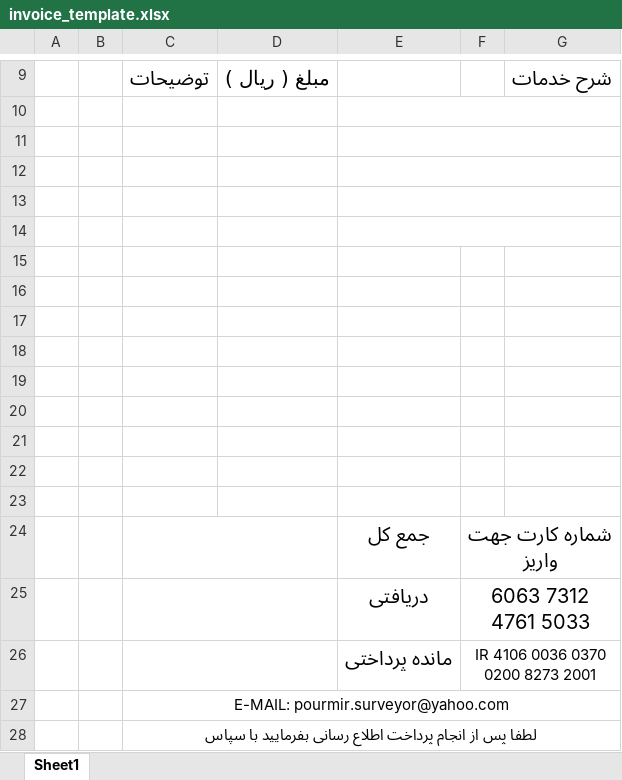
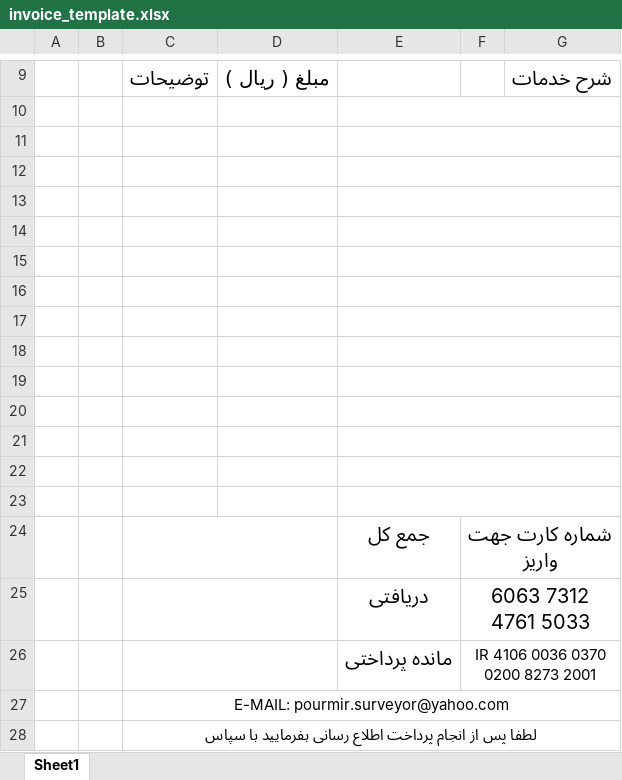
Before and after one commit to adellmir/AdelAssistant, an Excel workbook: app/src/main/assets/invoice_template.xlsx, sheet Sheet1, drawn as a sheet; only a part is shown, gaps mark what is left out; values as stored, in another font and other column widths than the file's, no borders; charts and pictures not drawn; the diff names each change by its address in the sheet, - before the commit and + after, or states it on an @@ line.

```diff
--- a/app/src/main/assets/invoice_template.xlsx (sheet Sheet1)
+++ b/app/src/main/assets/invoice_template.xlsx (sheet Sheet1)
+E15:G15 merged
+E16:G16 merged
+E17:G17 merged
+E18:G18 merged
+E19:G19 merged
+E20:G20 merged
+E21:G21 merged
+E22:G22 merged
+E23:G23 merged
```
Also changed, not shown: charts or pictures, 4 other files.
